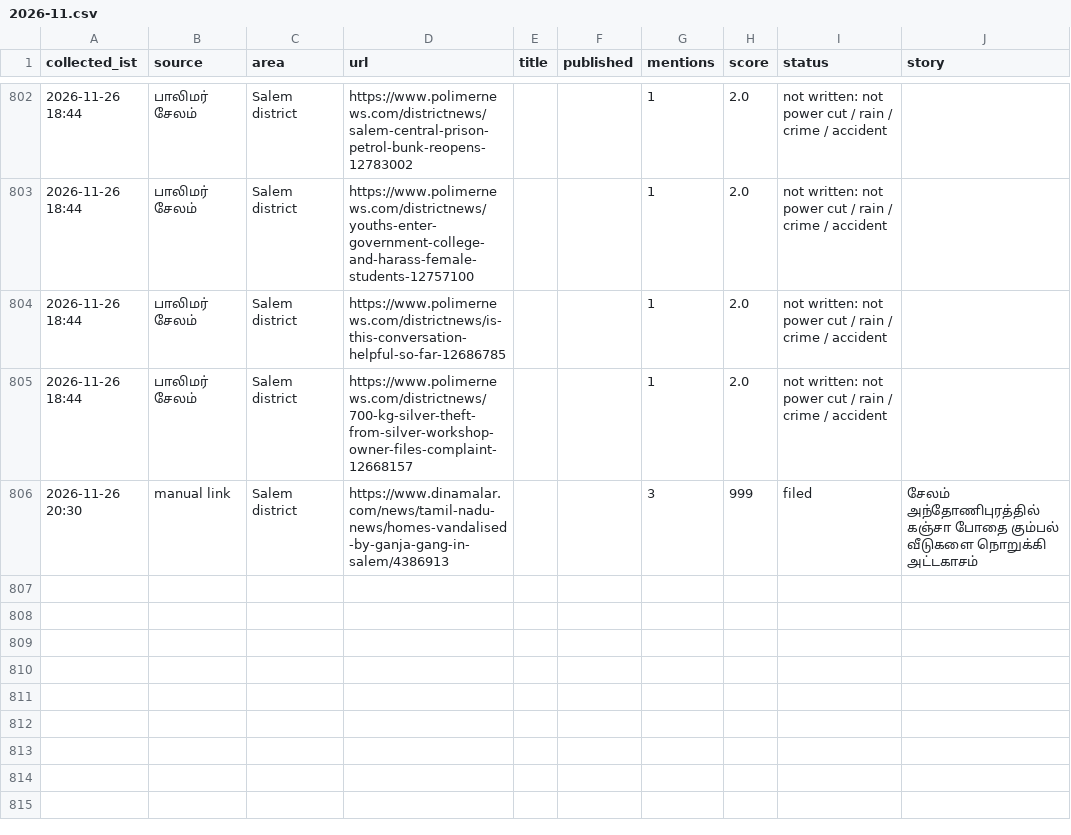
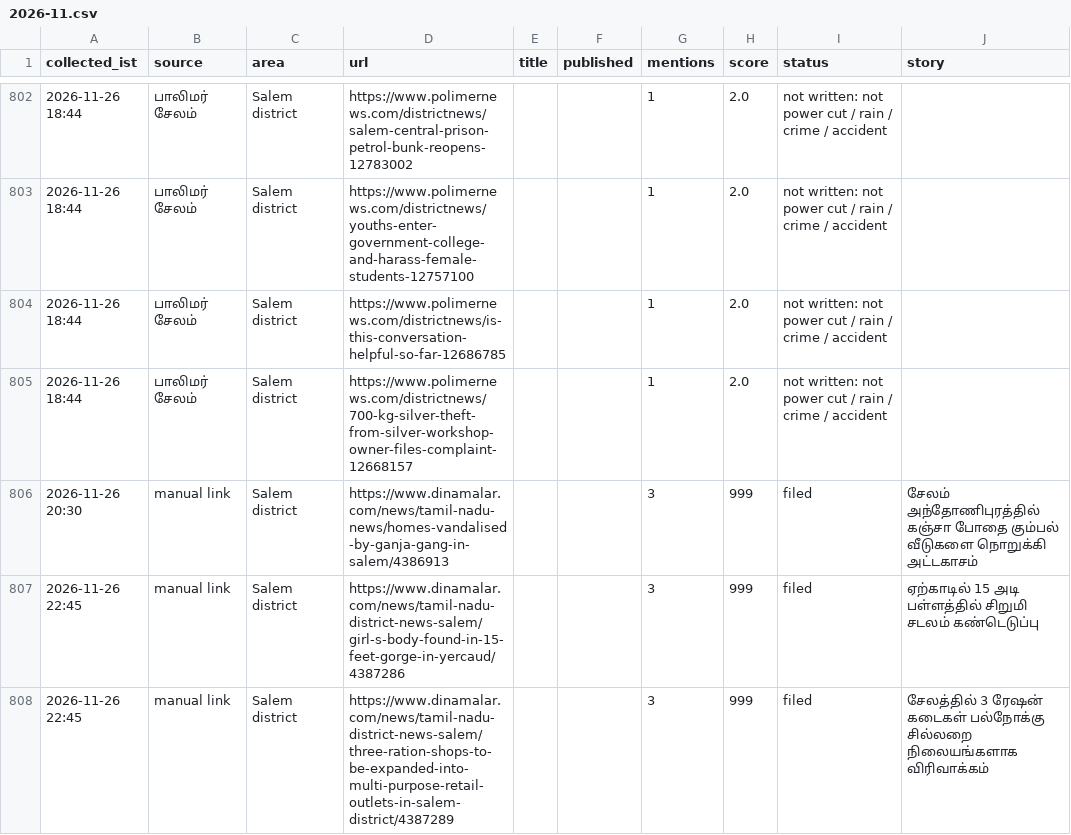
Before and after one commit to news360-tn/salem360-autopost, a CSV file: research_free/archive/2026-11.csv, drawn as a sheet; only a part is shown, gaps mark what is left out; the diff names each change by its address in the sheet, - before the commit and + after, or states it on an @@ line.

```diff
--- a/research_free/archive/2026-11.csv
+++ b/research_free/archive/2026-11.csv
+row 807: 2026-11-26 22:45 | manual link | Salem district | https://www.dinamalar.com/news/tamil-nadu-district-news-salem/girl-s-body-found-in-15-feet-gorge-in-yercaud/4387286 |  |  | 3 | 999 | filed | ஏற்காடில் 15 அடி பள்ளத்தில் சிறுமி சடலம் கண்டெடுப்பு
+row 808: 2026-11-26 22:45 | manual link | Salem district | https://www.dinamalar.com/news/tamil-nadu-district-news-salem/three-ration-shops-to-be-expanded-into-multi-purpose-retail-outlets-in-salem-district/4387289 |  |  | 3 | 999 | filed | சேலத்தில் 3 ரேஷன் கடைகள் பல்நோக்கு சில்லறை நிலையங்களாக விரிவாக்கம்
```
Also changed, not shown: 6 other files.
